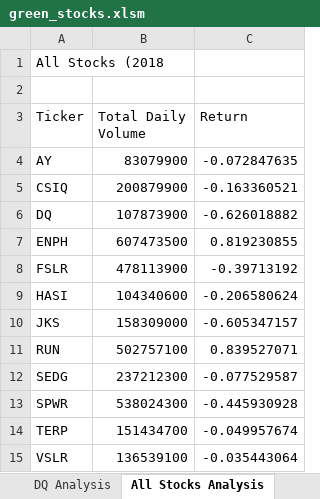
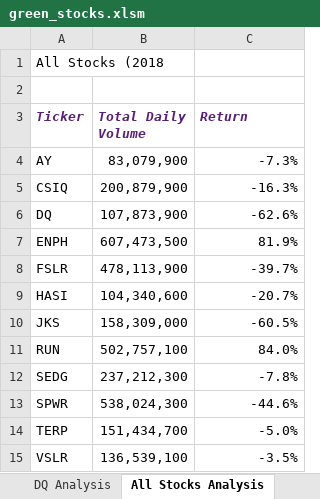
Before and after one commit to blocrunx/stock-analysis-, an Excel workbook: green_stocks.xlsm, sheet All Stocks Analysis, drawn as a sheet; values as stored, in another font and other column widths than the file's, no borders; the diff names each change by its address in the sheet, - before the commit and + after, or states it on an @@ line.

Commit message:
Update green_stocks.xlsm
update to excel file with basic formatting for the 'All Stocks Analysis'  header using macros

```diff
--- a/green_stocks.xlsm (sheet All Stocks Analysis)
+++ b/green_stocks.xlsm (sheet All Stocks Analysis)
@@ A3:C3 bold: off → on, italic: off → on, text colour: black → #581F75 @@
-B4 (Total Daily Volume): 83079900
+B4 (Total Daily Volume): 83,079,900
-C4 (Return): -0.072847635
+C4 (Return): -7.3%
-B5 (Total Daily Volume): 200879900
+B5 (Total Daily Volume): 200,879,900
-C5 (Return): -0.163360521
+C5 (Return): -16.3%
-B6 (Total Daily Volume): 107873900
+B6 (Total Daily Volume): 107,873,900
-C6 (Return): -0.626018882
+C6 (Return): -62.6%
-B7 (Total Daily Volume): 607473500
+B7 (Total Daily Volume): 607,473,500
-C7 (Return): 0.819230855
+C7 (Return): 81.9%
-B8 (Total Daily Volume): 478113900
+B8 (Total Daily Volume): 478,113,900
-C8 (Return): -0.39713192
+C8 (Return): -39.7%
-B9 (Total Daily Volume): 104340600
+B9 (Total Daily Volume): 104,340,600
-C9 (Return): -0.206580624
+C9 (Return): -20.7%
-B10 (Total Daily Volume): 158309000
+B10 (Total Daily Volume): 158,309,000
-C10 (Return): -0.605347157
+C10 (Return): -60.5%
-B11 (Total Daily Volume): 502757100
+B11 (Total Daily Volume): 502,757,100
-C11 (Return): 0.839527071
+C11 (Return): 84.0%
-B12 (Total Daily Volume): 237212300
+B12 (Total Daily Volume): 237,212,300
-C12 (Return): -0.077529587
+C12 (Return): -7.8%
-B13 (Total Daily Volume): 538024300
+B13 (Total Daily Volume): 538,024,300
-C13 (Return): -0.445930928
+C13 (Return): -44.6%
-B14 (Total Daily Volume): 151434700
+B14 (Total Daily Volume): 151,434,700
-C14 (Return): -0.049957674
+C14 (Return): -5.0%
-B15 (Total Daily Volume): 136539100
+B15 (Total Daily Volume): 136,539,100
-C15 (Return): -0.035443064
+C15 (Return): -3.5%
```
Also changed, not shown: other sheet tabs.
